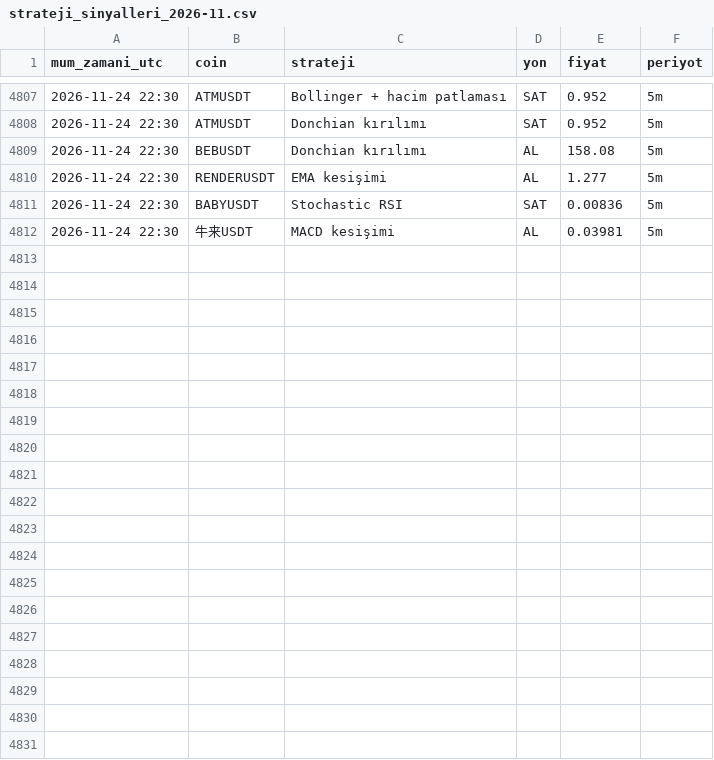
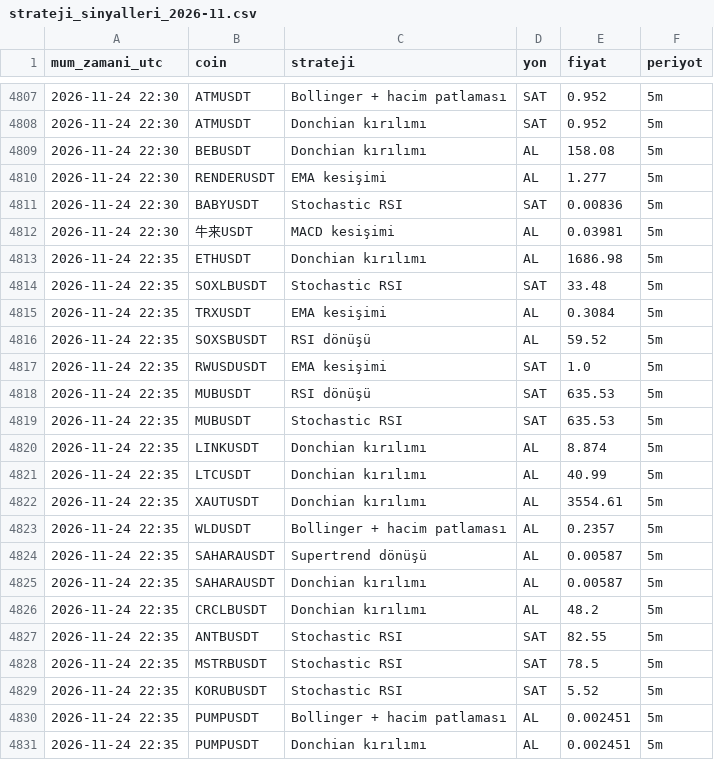
Before and after one commit to yumrukayayunusemre-creator/kripto-sinyal, a CSV file: kayitlar/strateji_sinyalleri_2026-11.csv, drawn as a sheet; only a part is shown, gaps mark what is left out; the diff covers the shown part only; the diff names each change by its address in the sheet, - before the commit and + after, or states it on an @@ line.

Commit message:
sinyal kaydı 2026-11-24 22:40 [skip ci]

```diff
--- a/kayitlar/strateji_sinyalleri_2026-11.csv
+++ b/kayitlar/strateji_sinyalleri_2026-11.csv
+row 4813: 2026-11-24 22:35 | ETHUSDT | Donchian kırılımı | AL | 1686.98 | 5m
+row 4814: 2026-11-24 22:35 | SOXLBUSDT | Stochastic RSI | SAT | 33.48 | 5m
+row 4815: 2026-11-24 22:35 | TRXUSDT | EMA kesişimi | AL | 0.3084 | 5m
+row 4816: 2026-11-24 22:35 | SOXSBUSDT | RSI dönüşü | AL | 59.52 | 5m
+row 4817: 2026-11-24 22:35 | RWUSDUSDT | EMA kesişimi | SAT | 1.0 | 5m
+row 4818: 2026-11-24 22:35 | MUBUSDT | RSI dönüşü | SAT | 635.53 | 5m
+row 4819: 2026-11-24 22:35 | MUBUSDT | Stochastic RSI | SAT | 635.53 | 5m
+row 4820: 2026-11-24 22:35 | LINKUSDT | Donchian kırılımı | AL | 8.874 | 5m
+row 4821: 2026-11-24 22:35 | LTCUSDT | Donchian kırılımı | AL | 40.99 | 5m
+row 4822: 2026-11-24 22:35 | XAUTUSDT | Donchian kırılımı | AL | 3554.61 | 5m
+row 4823: 2026-11-24 22:35 | WLDUSDT | Bollinger + hacim patlaması | AL | 0.2357 | 5m
+row 4824: 2026-11-24 22:35 | SAHARAUSDT | Supertrend dönüşü | AL | 0.00587 | 5m
+row 4825: 2026-11-24 22:35 | SAHARAUSDT | Donchian kırılımı | AL | 0.00587 | 5m
+row 4826: 2026-11-24 22:35 | CRCLBUSDT | Donchian kırılımı | AL | 48.2 | 5m
+row 4827: 2026-11-24 22:35 | ANTBUSDT | Stochastic RSI | SAT | 82.55 | 5m
+row 4828: 2026-11-24 22:35 | MSTRBUSDT | Stochastic RSI | SAT | 78.5 | 5m
+row 4829: 2026-11-24 22:35 | KORUBUSDT | Stochastic RSI | SAT | 5.52 | 5m
+row 4830: 2026-11-24 22:35 | PUMPUSDT | Bollinger + hacim patlaması | AL | 0.002451 | 5m
+row 4831: 2026-11-24 22:35 | PUMPUSDT | Donchian kırılımı | AL | 0.002451 | 5m
```
Also changed, not shown: 11 added rows elsewhere in this file, 1 other file.
